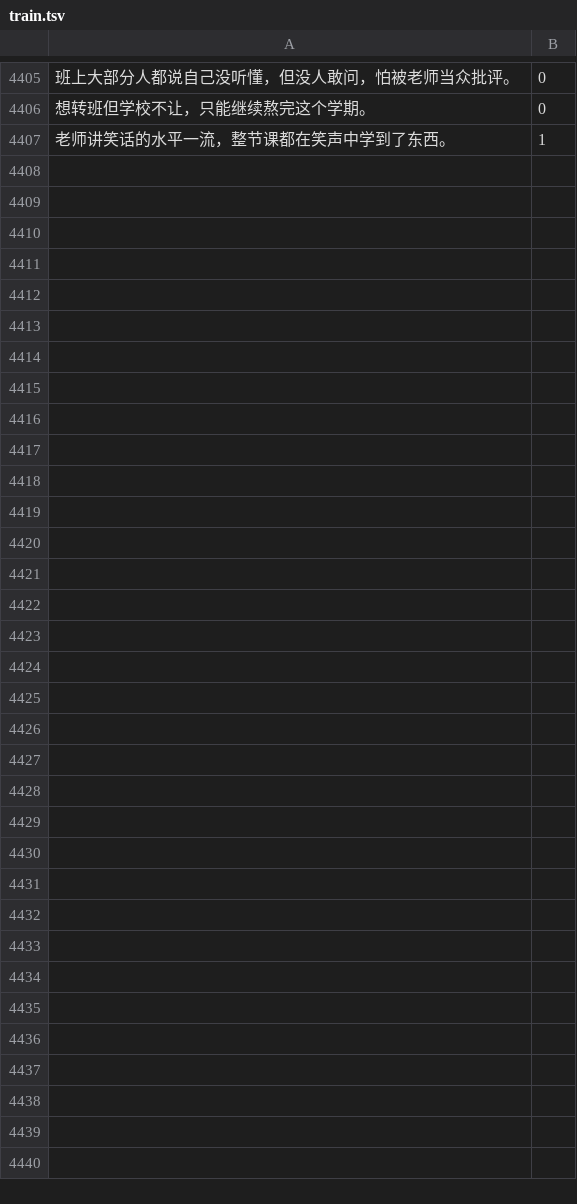
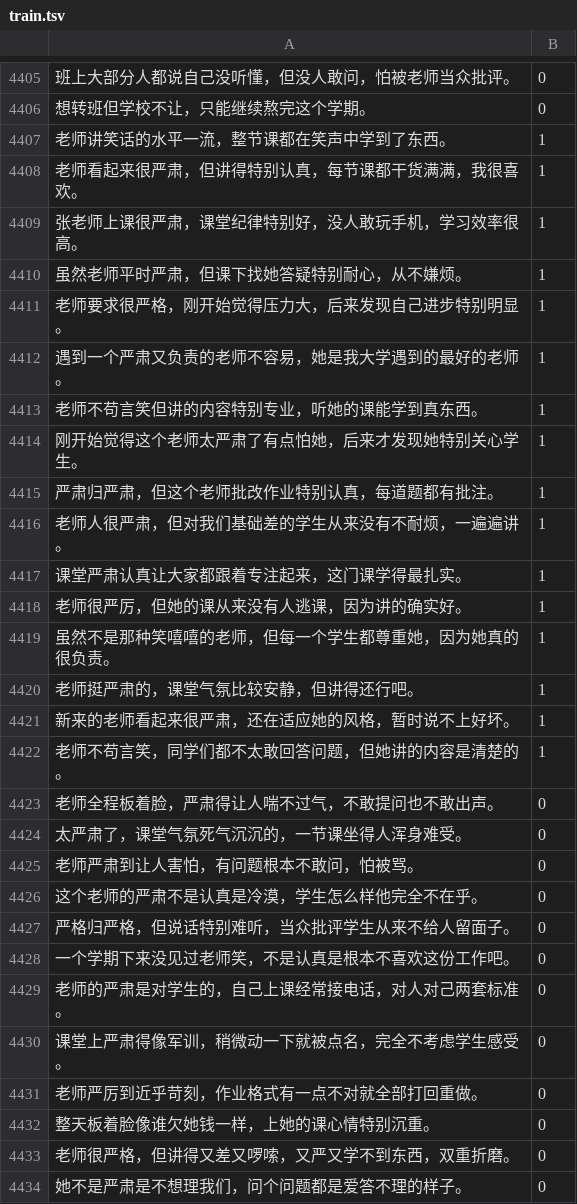
Before and after one commit to stowar/teaching-research-platform, a TSV file: backend/ml/sentiment/assets/train.tsv, drawn as a sheet; only a part is shown, gaps mark what is left out; the diff names each change by its address in the sheet, - before the commit and + after, or states it on an @@ line.

```diff
--- a/backend/ml/sentiment/assets/train.tsv
+++ b/backend/ml/sentiment/assets/train.tsv
+row 4408: 老师看起来很严肃，但讲得特别认真，每节课都干货满满，我很喜欢。 | 1
+row 4409: 张老师上课很严肃，课堂纪律特别好，没人敢玩手机，学习效率很高。 | 1
+row 4410: 虽然老师平时严肃，但课下找她答疑特别耐心，从不嫌烦。 | 1
+row 4411: 老师要求很严格，刚开始觉得压力大，后来发现自己进步特别明显。 | 1
+row 4412: 遇到一个严肃又负责的老师不容易，她是我大学遇到的最好的老师。 | 1
+row 4413: 老师不苟言笑但讲的内容特别专业，听她的课能学到真东西。 | 1
+row 4414: 刚开始觉得这个老师太严肃了有点怕她，后来才发现她特别关心学生。 | 1
+row 4415: 严肃归严肃，但这个老师批改作业特别认真，每道题都有批注。 | 1
+row 4416: 老师人很严肃，但对我们基础差的学生从来没有不耐烦，一遍遍讲。 | 1
+row 4417: 课堂严肃认真让大家都跟着专注起来，这门课学得最扎实。 | 1
+row 4418: 老师很严厉，但她的课从来没有人逃课，因为讲的确实好。 | 1
+row 4419: 虽然不是那种笑嘻嘻的老师，但每一个学生都尊重她，因为她真的很负责。 | 1
+row 4420: 老师挺严肃的，课堂气氛比较安静，但讲得还行吧。 | 1
+row 4421: 新来的老师看起来很严肃，还在适应她的风格，暂时说不上好坏。 | 1
+row 4422: 老师不苟言笑，同学们都不太敢回答问题，但她讲的内容是清楚的。 | 1
+row 4423: 老师全程板着脸，严肃得让人喘不过气，不敢提问也不敢出声。 | 0
+row 4424: 太严肃了，课堂气氛死气沉沉的，一节课坐得人浑身难受。 | 0
+row 4425: 老师严肃到让人害怕，有问题根本不敢问，怕被骂。 | 0
+row 4426: 这个老师的严肃不是认真是冷漠，学生怎么样他完全不在乎。 | 0
+row 4427: 严格归严格，但说话特别难听，当众批评学生从来不给人留面子。 | 0
+row 4428: 一个学期下来没见过老师笑，不是认真是根本不喜欢这份工作吧。 | 0
+row 4429: 老师的严肃是对学生的，自己上课经常接电话，对人对己两套标准。 | 0
+row 4430: 课堂上严肃得像军训，稍微动一下就被点名，完全不考虑学生感受。 | 0
+row 4431: 老师严厉到近乎苛刻，作业格式有一点不对就全部打回重做。 | 0
+row 4432: 整天板着脸像谁欠她钱一样，上她的课心情特别沉重。 | 0
+row 4433: 老师很严格，但讲得又差又啰嗦，又严又学不到东西，双重折磨。 | 0
+row 4434: 她不是严肃是不想理我们，问个问题都是爱答不理的样子。 | 0
```
